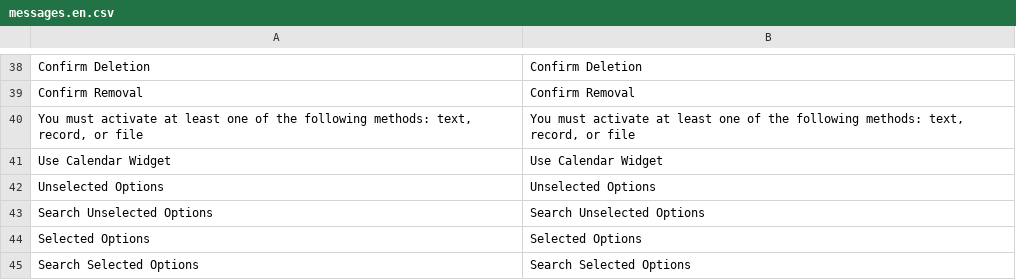
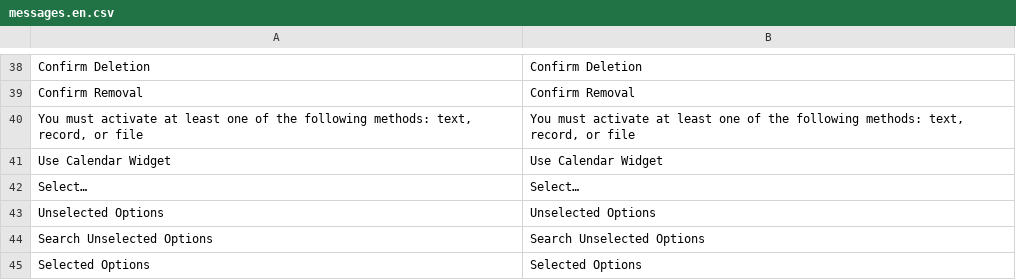
Before and after one commit to locomotivemtl/charcoal-admin, a CSV file: translations/messages.en.csv, drawn as a sheet; only a part is shown, gaps mark what is left out; the shorter side is filled out with more unchanged rows.

```diff
--- a/translations/messages.en.csv
+++ b/translations/messages.en.csv
@@ -41,2 +41,3 @@
 "Use Calendar Widget";"Use Calendar Widget"
+"Select…";"Select…"
 "Unselected Options";"Unselected Options"
```
Also changed, not shown: translations/messages.fr.csv, 1 other file.
